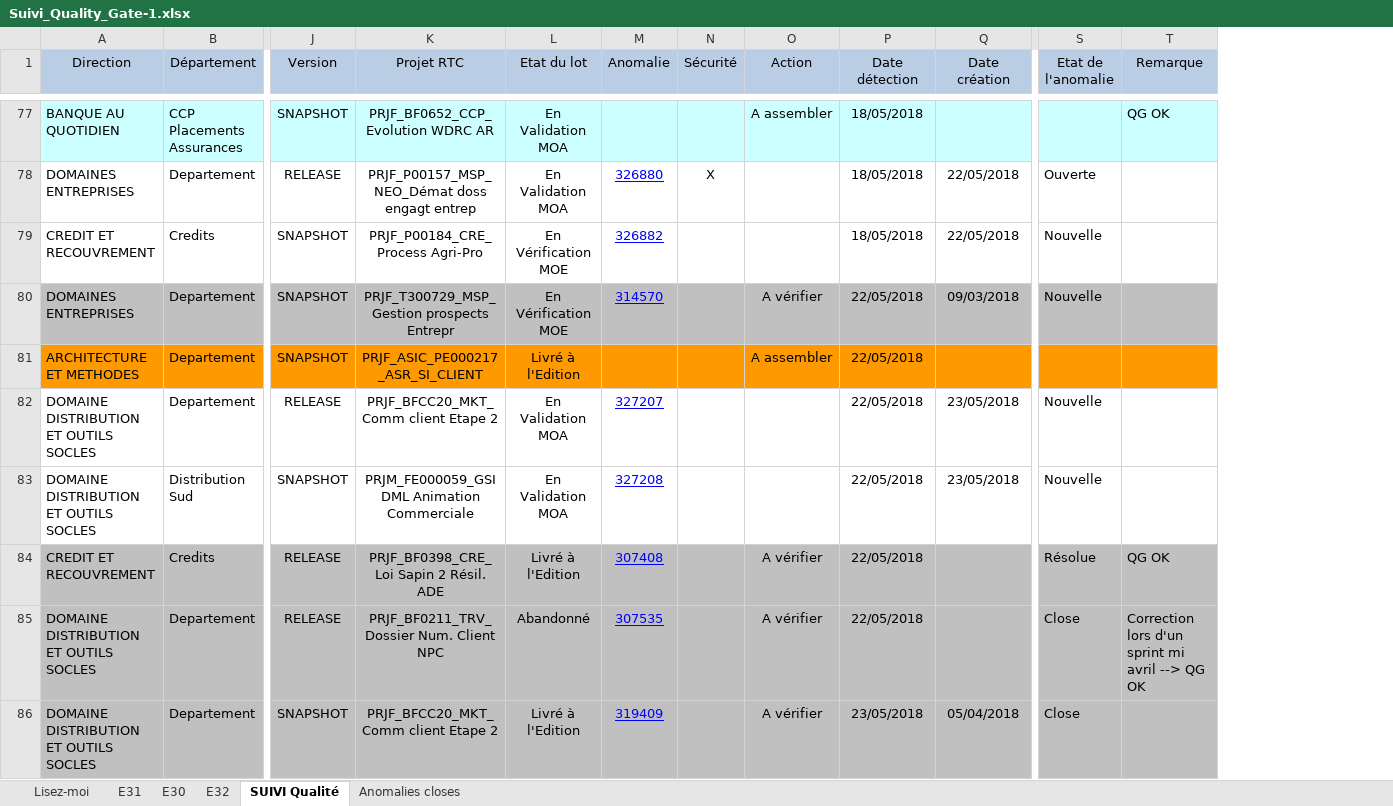
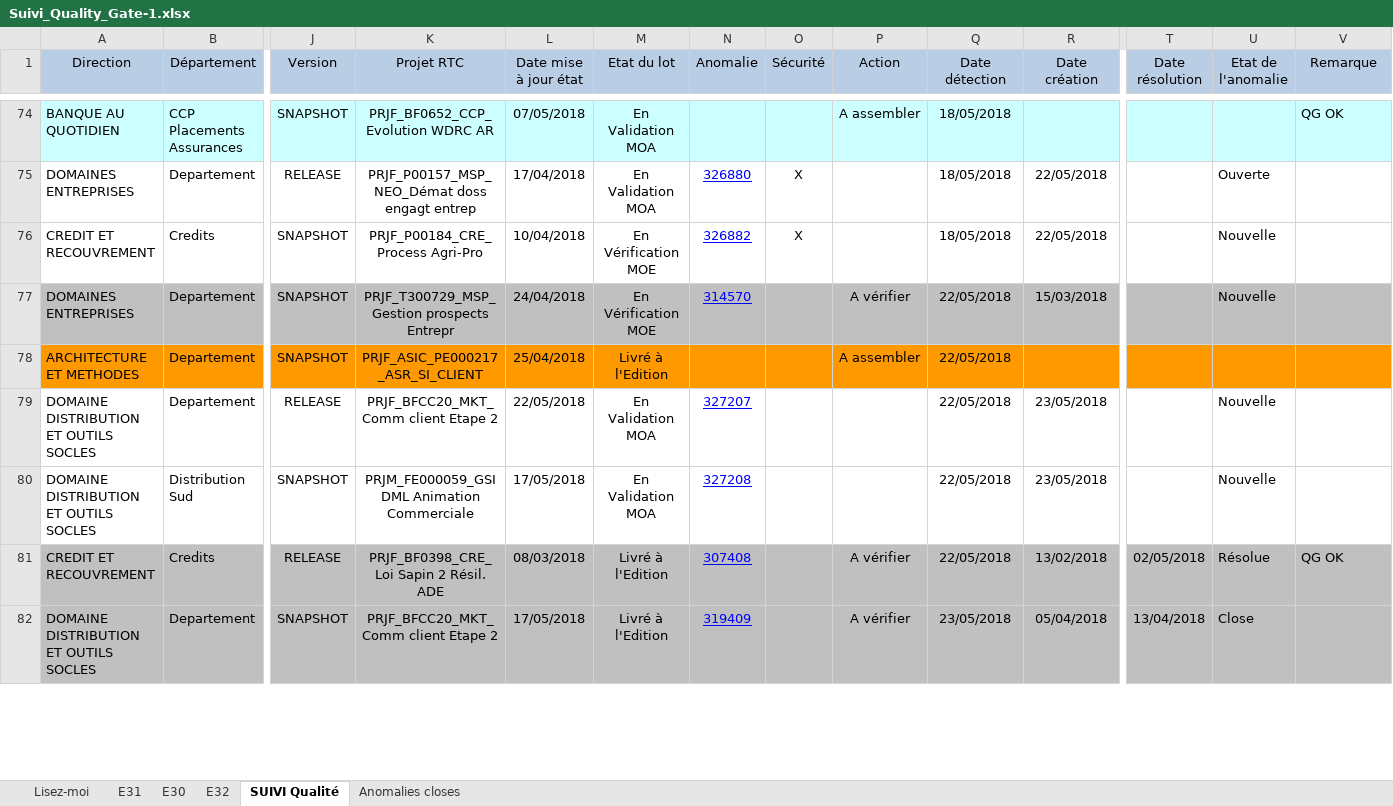
Before and after one commit to Tiggytamal/Redmine, an Excel workbook: SonarLysaFX/Suivi_Quality_Gate-1.xlsx, sheet SUIVI Qualité, drawn as a sheet; only a part is shown, gaps mark what is left out; values as stored, in another font and other column widths than the file's, no borders; removed rows and columns are numbered as before the commit, all else as after; rows hold the shown columns only; the diff covers the shown part only; the diff names each change by its address in the sheet, - before the commit and + after, or states it on an @@ line.

```diff
--- a/SonarLysaFX/Suivi_Quality_Gate-1.xlsx (sheet SUIVI Qualité)
+++ b/SonarLysaFX/Suivi_Quality_Gate-1.xlsx (sheet SUIVI Qualité)
+column L (Date mise à jour état), rows 74-82: 07/05/2018 | 17/04/2018 | 10/04/2018 | 24/04/2018 | 25/04/2018 | 22/05/2018 | 17/05/2018 | 08/03/2018 | 17/05/2018
+column T (Date résolution), rows 81-82: 02/05/2018 | 13/04/2018
-O76 (Sécurité): (empty)
+O76 (Sécurité): X
-R77 (Date création): 09/03/2018
+R77 (Date création): 15/03/2018
-R81 (Date création): (empty)
+R81 (Date création): 13/02/2018
-row 85: DOMAINE DISTRIBUTION ET OUTILS SOCLES | Departement | RELEASE | PRJF_BF0211_TRV_Dossier Num. Client NPC | Abandonné | 307535 |  | A vérifier | 22/05/2018 |  | Close | Correction lors d'un sprint mi avril --> QG OK
```
Also changed, not shown: 3 added rows, 3 removed rows, 43 edited cells and cell formats elsewhere in this sheet, sheet Anomalies closes, sheet E31, sheet E30, sheet E32, SonarLysaFX/Suivi_Quality_Gate - DataStage.xlsx, 20 other files.
